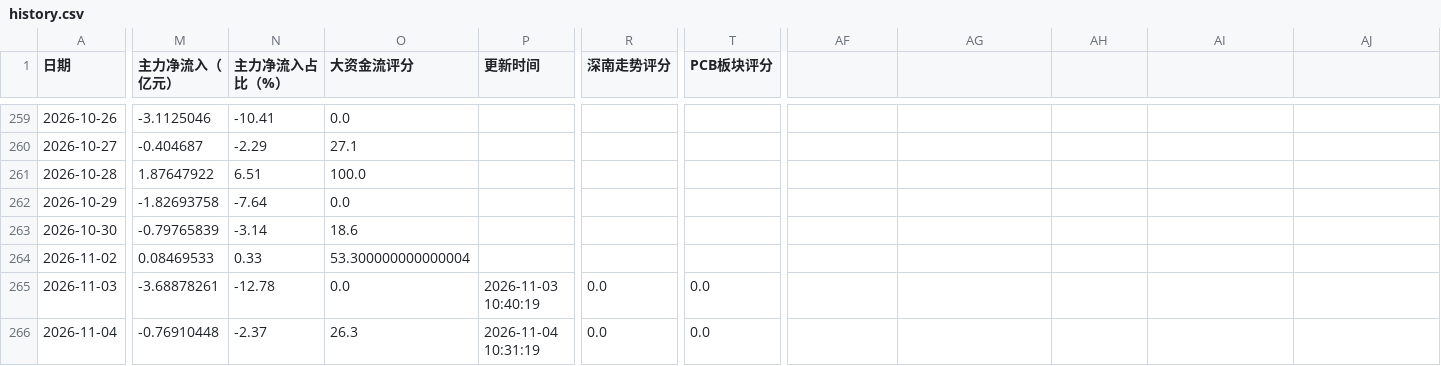
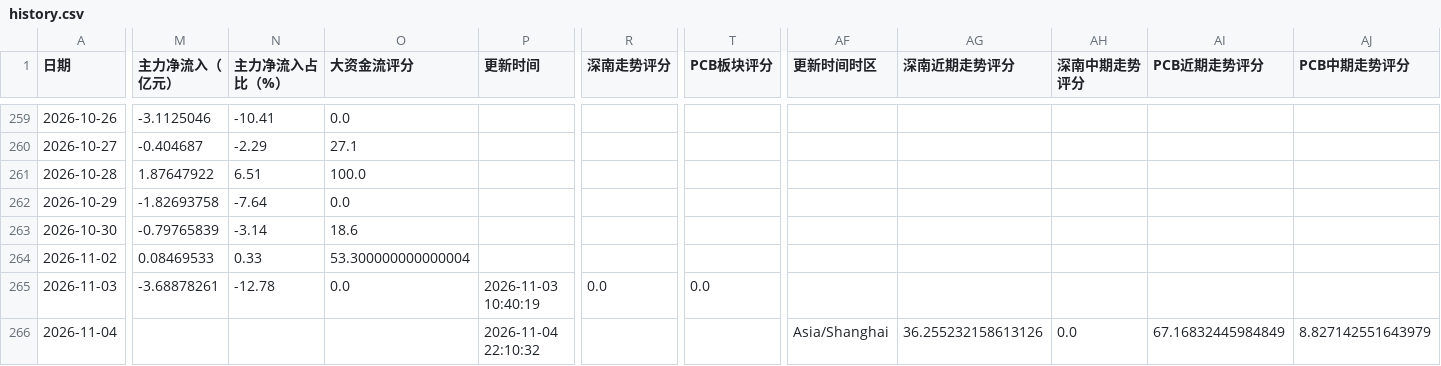
Before and after one commit to yuxzhang1987-maker/shennan-score-dashboard, a CSV file: data/history.csv, drawn as a sheet; only a part is shown, gaps mark what is left out; the diff covers the shown part only; the diff names each change by its address in the sheet, - before the commit and + after, or states it on an @@ line.

```diff
--- a/data/history.csv
+++ b/data/history.csv
-AF1: (empty)
+AF1: 更新时间时区
-AG1: (empty)
+AG1: 深南近期走势评分
-AH1: (empty)
+AH1: 深南中期走势评分
-AI1: (empty)
+AI1: PCB近期走势评分
-AJ1: (empty)
+AJ1: PCB中期走势评分
-M266 (主力净流入（亿元）): -0.76910448
+M266 (主力净流入（亿元）): (empty)
-N266 (主力净流入占比（%）): -2.37
+N266 (主力净流入占比（%）): (empty)
-O266 (大资金流评分): 26.3
+O266 (大资金流评分): (empty)
-P266 (更新时间): 2026-11-04 10:31:19
+P266 (更新时间): 2026-11-04 22:10:32
-R266 (深南走势评分): 0.0
+R266 (深南走势评分): (empty)
-T266 (PCB板块评分): 0.0
+T266 (PCB板块评分): (empty)
-AF266 (更新时间时区): (empty)
+AF266 (更新时间时区): Asia/Shanghai
-AG266 (深南近期走势评分): (empty)
+AG266 (深南近期走势评分): 36.255232158613126
-AH266 (深南中期走势评分): (empty)
+AH266 (深南中期走势评分): 0.0
-AI266 (PCB近期走势评分): (empty)
+AI266 (PCB近期走势评分): 67.16832445984849
-AJ266 (PCB中期走势评分): (empty)
+AJ266 (PCB中期走势评分): 8.827142551643979
```
Also changed, not shown: 6 edited cells elsewhere in this file.
